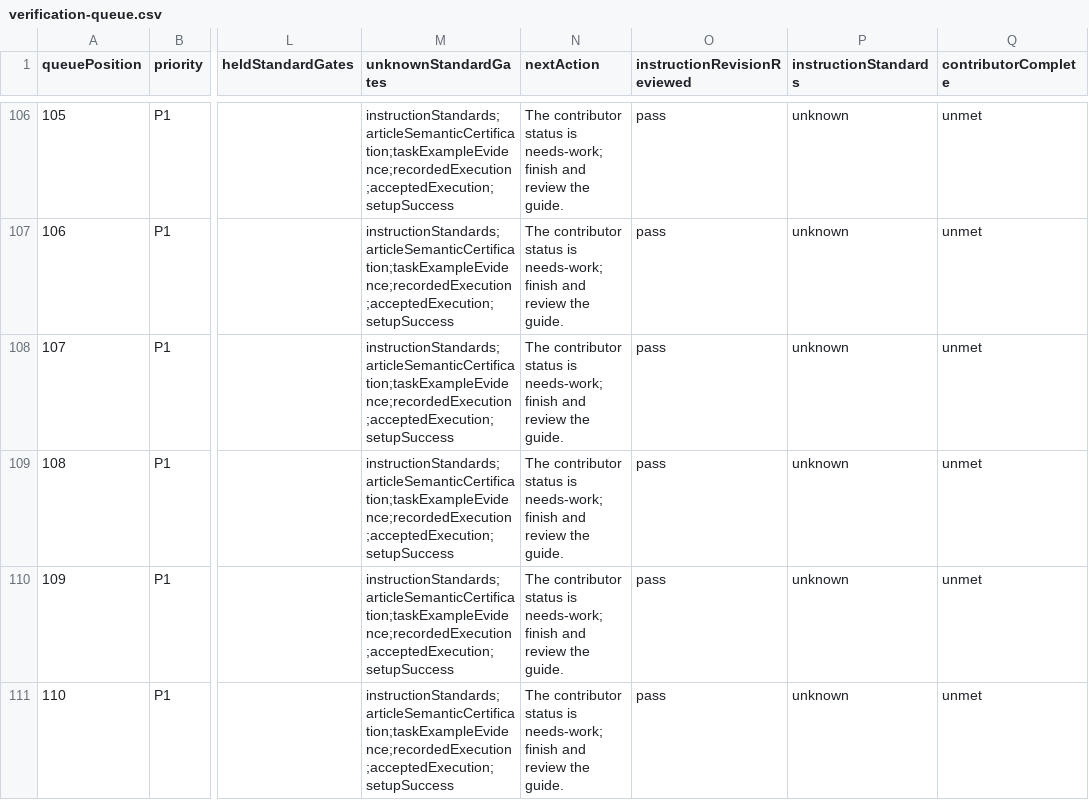
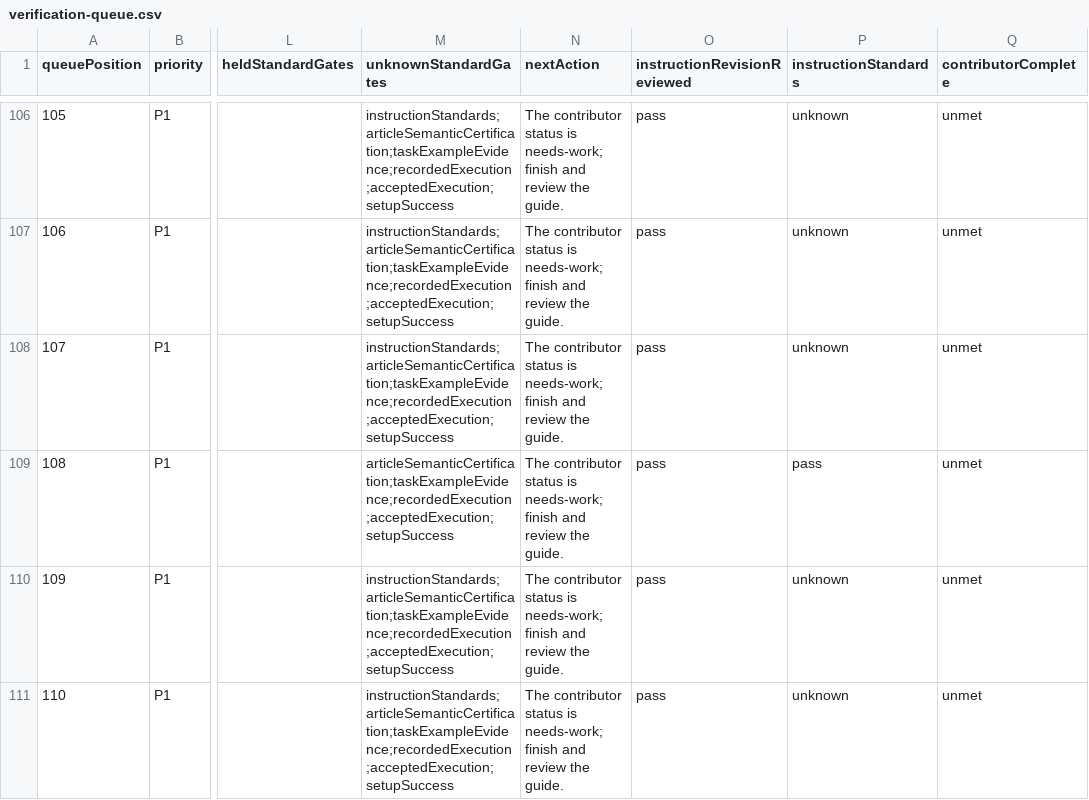
Before and after one commit to Local-Service-Spotlight/task-library, a CSV file: dashboard/verification-queue.csv, drawn as a sheet; only a part is shown, gaps mark what is left out; the diff names each change by its address in the sheet, - before the commit and + after, or states it on an @@ line.

Commit message:
Repair link-building instructions and record exact standards review

```diff
--- a/dashboard/verification-queue.csv
+++ b/dashboard/verification-queue.csv
-M109 (unknownStandardGates): instructionStandards;articleSemanticCertification;taskExampleEvidence;recordedExecution;acceptedExecution;setupSuccess
+M109 (unknownStandardGates): articleSemanticCertification;taskExampleEvidence;recordedExecution;acceptedExecution;setupSuccess
-P109 (instructionStandards): unknown
+P109 (instructionStandards): pass
```
Also changed, not shown: 17 other files.
